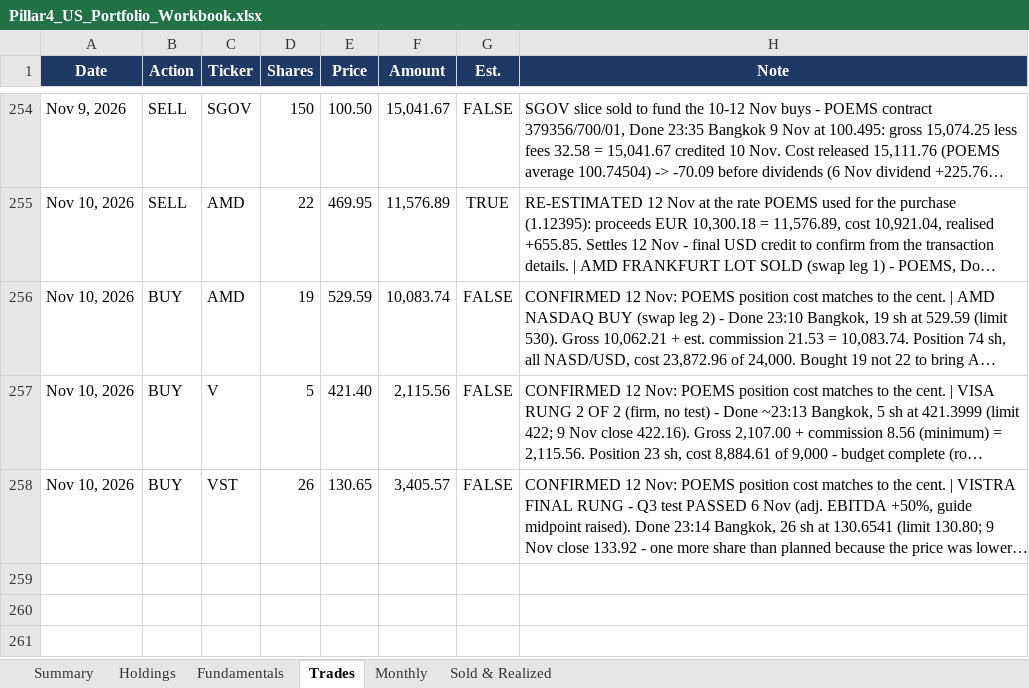
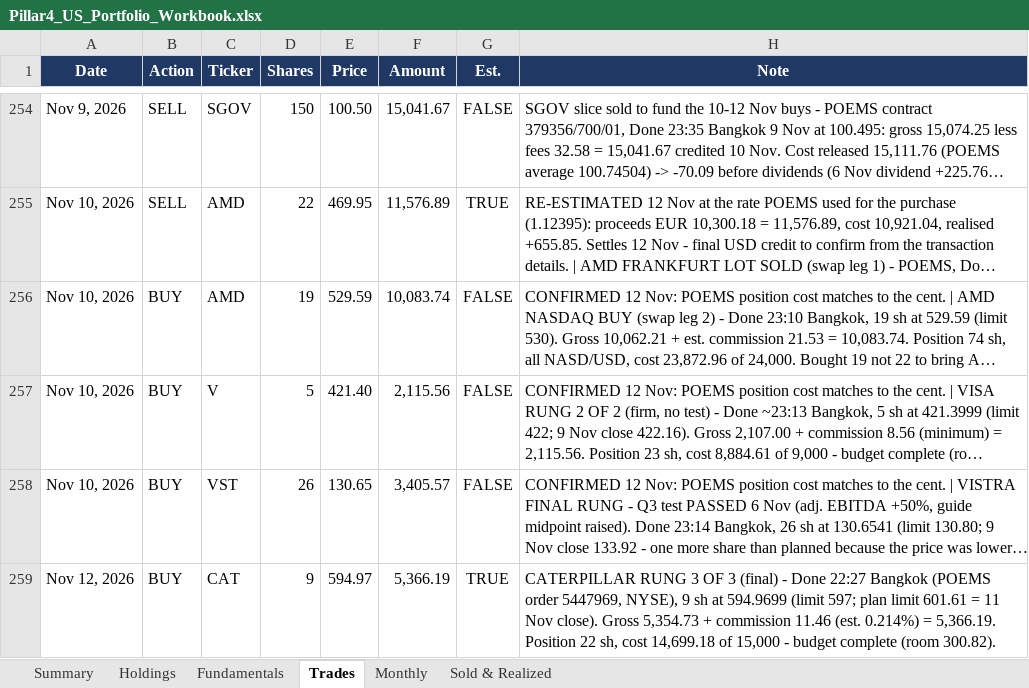
Before and after one commit to sakulratpradit/p4-trrsg5, an Excel workbook: src/Pillar4_US_Portfolio_Workbook.xlsx, sheet Trades, drawn as a sheet; only a part is shown, gaps mark what is left out; long unchanged cells end in …; values as stored, in another font and other column widths than the file's, no borders; the diff names each change by its address in the sheet, - before the commit and + after, or states it on an @@ line.

```diff
--- a/src/Pillar4_US_Portfolio_Workbook.xlsx (sheet Trades)
+++ b/src/Pillar4_US_Portfolio_Workbook.xlsx (sheet Trades)
+row 259: Nov 12, 2026 | BUY | CAT | 9 | 594.97 | 5,366.19 | TRUE | CATERPILLAR RUNG 3 OF 3 (final) - Done 22:27 Bangkok (POEMS order 5447969, NYSE), 9 sh at 594.9699 (limit 597; plan limit 601.61 = 11 Nov close). Gross 5,354.73 + commission 11.46 (est. 0.214%) = 5,366.19. Position 22 sh, cost 14,699.18 of 15,000 - budget complete (room 300.82).
```
Also changed, not shown: sheet Holdings, sheet Summary, sheet Monthly, 3 other files.
